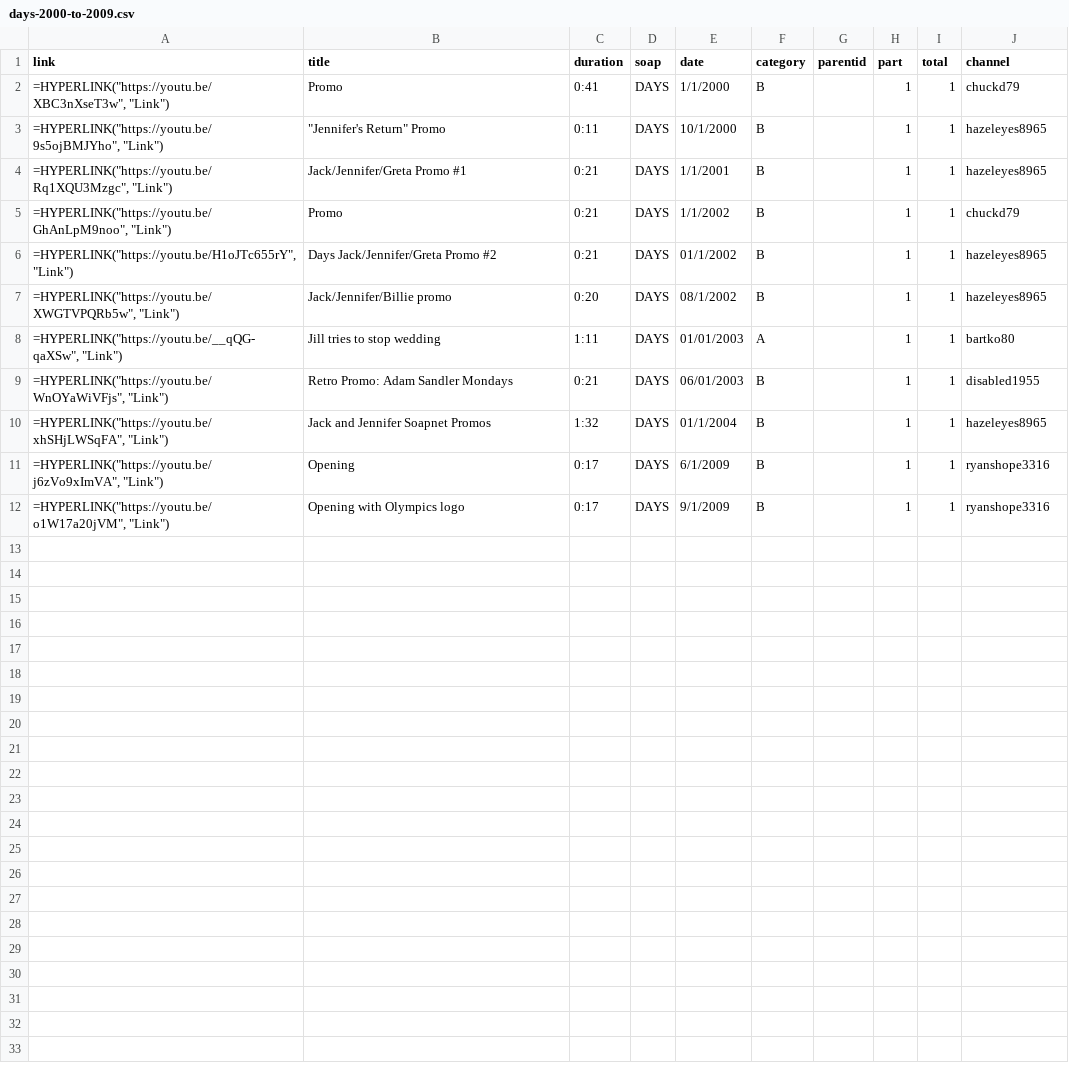
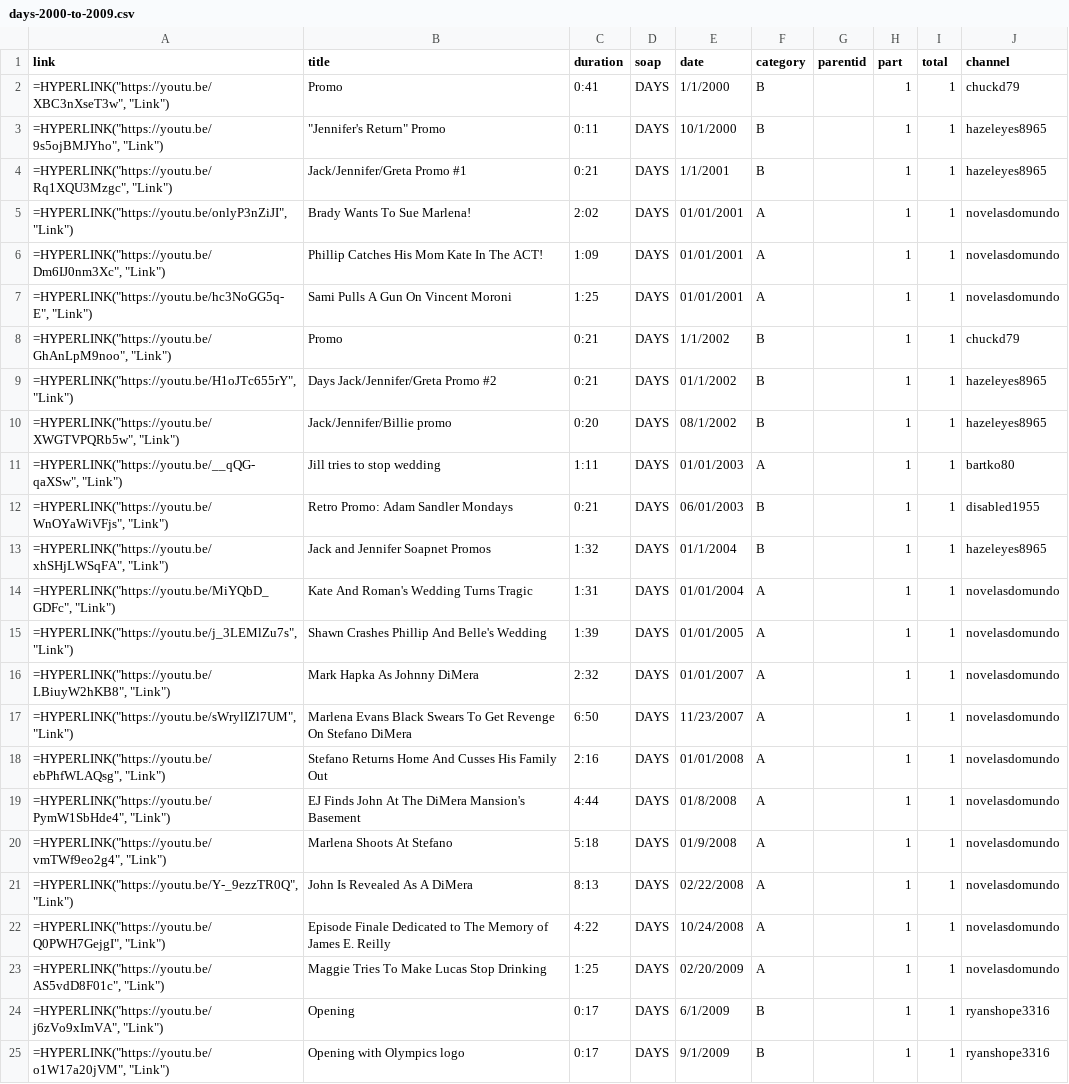
Before and after one commit to HamiltonBernique/SoapJack, a CSV file: DAYS/days-2000-to-2009.csv, drawn as a sheet; the diff names each change by its address in the sheet, - before the commit and + after, or states it on an @@ line.

Commit message:
added new soaps

```diff
--- a/DAYS/days-2000-to-2009.csv
+++ b/DAYS/days-2000-to-2009.csv
+row 5: =HYPERLINK("https://youtu.be/onlyP3nZiJI", "Link") | Brady Wants To Sue Marlena! | 2:02 | DAYS | 01/01/2001 | A |  | 1 | 1 | novelasdomundo
+row 6: =HYPERLINK("https://youtu.be/Dm6IJ0nm3Xc", "Link") | Phillip Catches His Mom Kate In The ACT! | 1:09 | DAYS | 01/01/2001 | A |  | 1 | 1 | novelasdomundo
+row 7: =HYPERLINK("https://youtu.be/hc3NoGG5q-E", "Link") | Sami Pulls A Gun On Vincent Moroni | 1:25 | DAYS | 01/01/2001 | A |  | 1 | 1 | novelasdomundo
+row 14: =HYPERLINK("https://youtu.be/MiYQbD_GDFc", "Link") | Kate And Roman's Wedding Turns Tragic | 1:31 | DAYS | 01/01/2004 | A |  | 1 | 1 | novelasdomundo
+row 15: =HYPERLINK("https://youtu.be/j_3LEMlZu7s", "Link") | Shawn Crashes Phillip And Belle's Wedding | 1:39 | DAYS | 01/01/2005 | A |  | 1 | 1 | novelasdomundo
+row 16: =HYPERLINK("https://youtu.be/LBiuyW2hKB8", "Link") | Mark Hapka As Johnny DiMera | 2:32 | DAYS | 01/01/2007 | A |  | 1 | 1 | novelasdomundo
+row 17: =HYPERLINK("https://youtu.be/sWrylIZl7UM", "Link") | Marlena Evans Black Swears To Get Revenge On Stefano DiMera | 6:50 | DAYS | 11/23/2007 | A |  | 1 | 1 | novelasdomundo
+row 18: =HYPERLINK("https://youtu.be/ebPhfWLAQsg", "Link") | Stefano Returns Home And Cusses His Family Out | 2:16 | DAYS | 01/01/2008 | A |  | 1 | 1 | novelasdomundo
+row 19: =HYPERLINK("https://youtu.be/PymW1SbHde4", "Link") | EJ Finds John At The DiMera Mansion's Basement | 4:44 | DAYS | 01/8/2008 | A |  | 1 | 1 | novelasdomundo
+row 20: =HYPERLINK("https://youtu.be/vmTWf9eo2g4", "Link") | Marlena Shoots At Stefano | 5:18 | DAYS | 01/9/2008 | A |  | 1 | 1 | novelasdomundo
+row 21: =HYPERLINK("https://youtu.be/Y-_9ezzTR0Q", "Link") | John Is Revealed As A DiMera | 8:13 | DAYS | 02/22/2008 | A |  | 1 | 1 | novelasdomundo
+row 22: =HYPERLINK("https://youtu.be/Q0PWH7GejgI", "Link") | Episode Finale Dedicated to The Memory of James E. Reilly | 4:22 | DAYS | 10/24/2008 | A |  | 1 | 1 | novelasdomundo
+row 23: =HYPERLINK("https://youtu.be/AS5vdD8F01c", "Link") | Maggie Tries To Make Lucas Stop Drinking | 1:25 | DAYS | 02/20/2009 | A |  | 1 | 1 | novelasdomundo
```
Also changed, not shown: BB/bb-2000-to-2009.csv, BB/bb-2010-and-later.csv, 25 other files.
